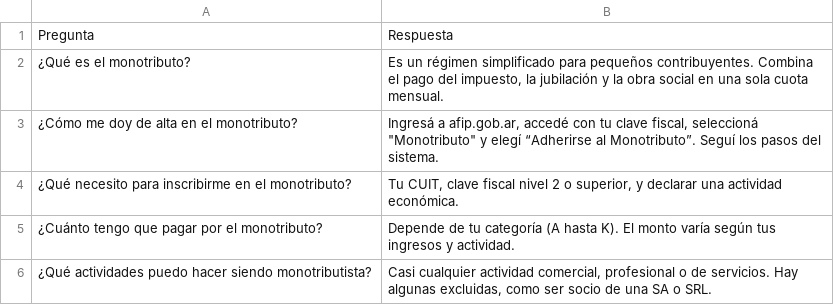
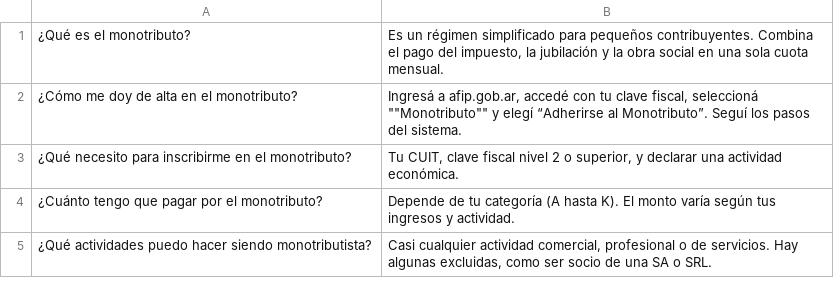
Before and after one commit to alexcaivano/Chatbot-Copa-UADE, a CSV file: preg.csv, drawn as a sheet; only a part is shown.

Commit message:
Update preg.csv

```diff
--- a/preg.csv
+++ b/preg.csv
@@ -1,4 +1,3 @@
-Pregunta;Respuesta
 ¿Qué es el monotributo?;Es un régimen simplificado para pequeños contribuyentes. Combina el pago del impuesto, la jubilación y la obra social en una sola cuota mensual.
-¿Cómo me doy de alta en el monotributo?;"Ingresá a afip.gob.ar, accedé con tu clave fiscal, seleccioná ""Monotributo"" y elegí “Adherirse al Monotributo”. Seguí los pasos del sistema."
+¿Cómo me doy de alta en el monotributo?;Ingresá a afip.gob.ar, accedé con tu clave fiscal, seleccioná ""Monotributo"" y elegí “Adherirse al Monotributo”. Seguí los pasos del sistema.
 ¿Qué necesito para inscribirme en el monotributo?;Tu CUIT, clave fiscal nivel 2 o superior, y declarar una actividad económica.
```
